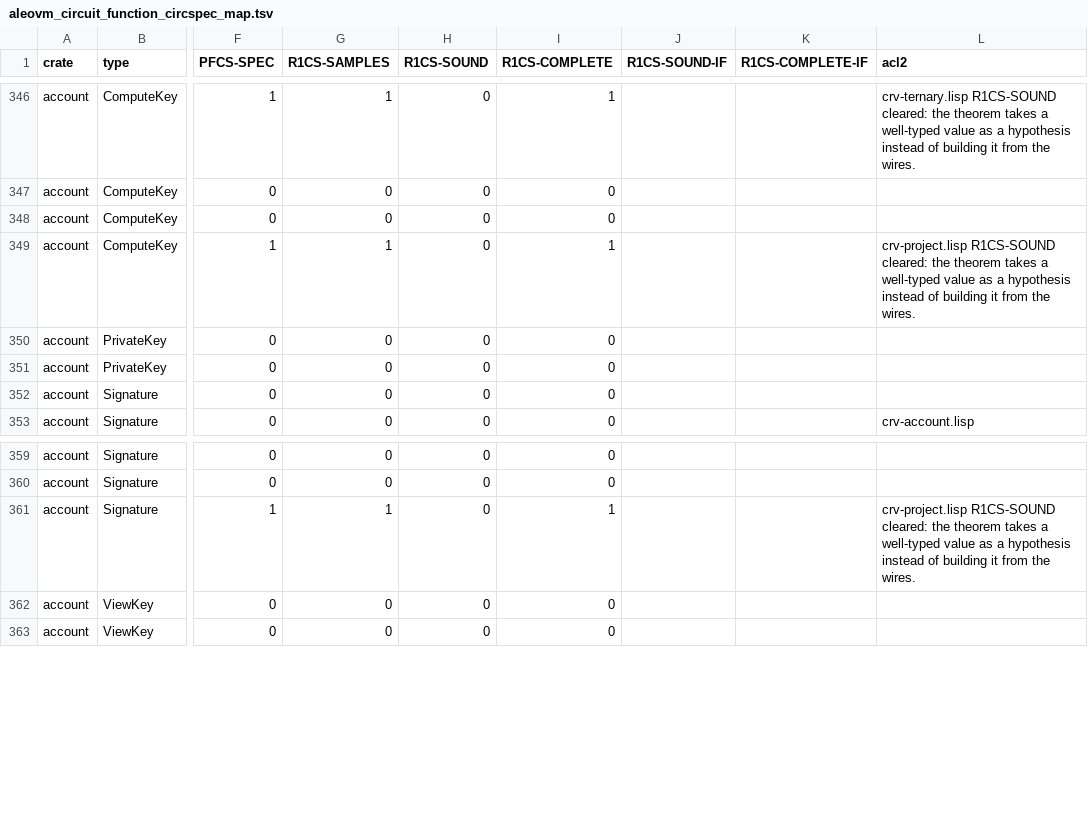
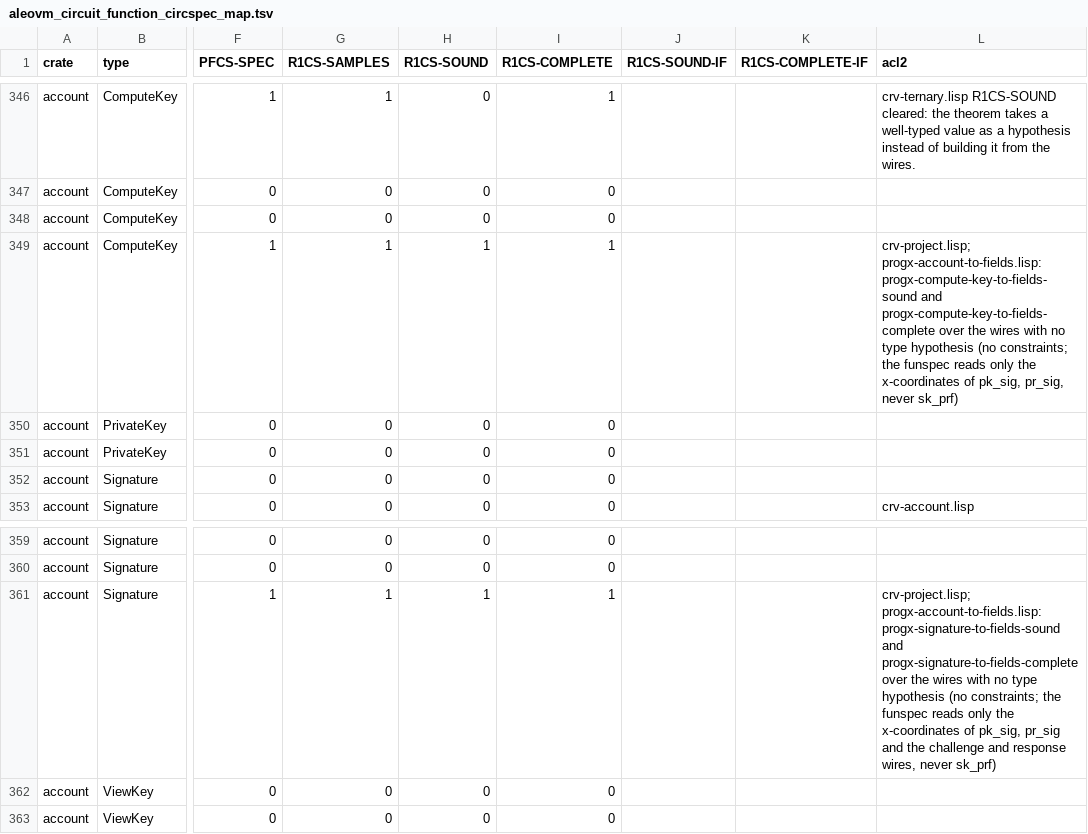
Before and after one commit to vicsn/acl2, a TSV file: aleovm_circuit_function_circspec_map.tsv, drawn as a sheet; only a part is shown, gaps mark what is left out; the diff names each change by its address in the sheet, - before the commit and + after, or states it on an @@ line.

```diff
--- a/aleovm_circuit_function_circspec_map.tsv
+++ b/aleovm_circuit_function_circspec_map.tsv
-H349 (R1CS-SOUND): 0
+H349 (R1CS-SOUND): 1
-L349 (acl2): crv-project.lisp R1CS-SOUND cleared: the theorem takes a well-typed value as a hypothesis instead of building it from the wires.
+L349 (acl2): crv-project.lisp; progx-account-to-fields.lisp: progx-compute-key-to-fields-sound and progx-compute-key-to-fields-complete over the wires with no type hypothesis (no constraints; the funspec reads only the x-coordinates of pk_sig, pr_sig, never sk_prf)
-H361 (R1CS-SOUND): 0
+H361 (R1CS-SOUND): 1
-L361 (acl2): crv-project.lisp R1CS-SOUND cleared: the theorem takes a well-typed value as a hypothesis instead of building it from the wires.
+L361 (acl2): crv-project.lisp; progx-account-to-fields.lisp: progx-signature-to-fields-sound and progx-signature-to-fields-complete over the wires with no type hypothesis (no constraints; the funspec reads only the x-coordinates of pk_sig, pr_sig and the challenge and response wires, never sk_prf)
```
Also changed, not shown: aleovm_circuit_function_formalisation_status.csv, 2 other files.
